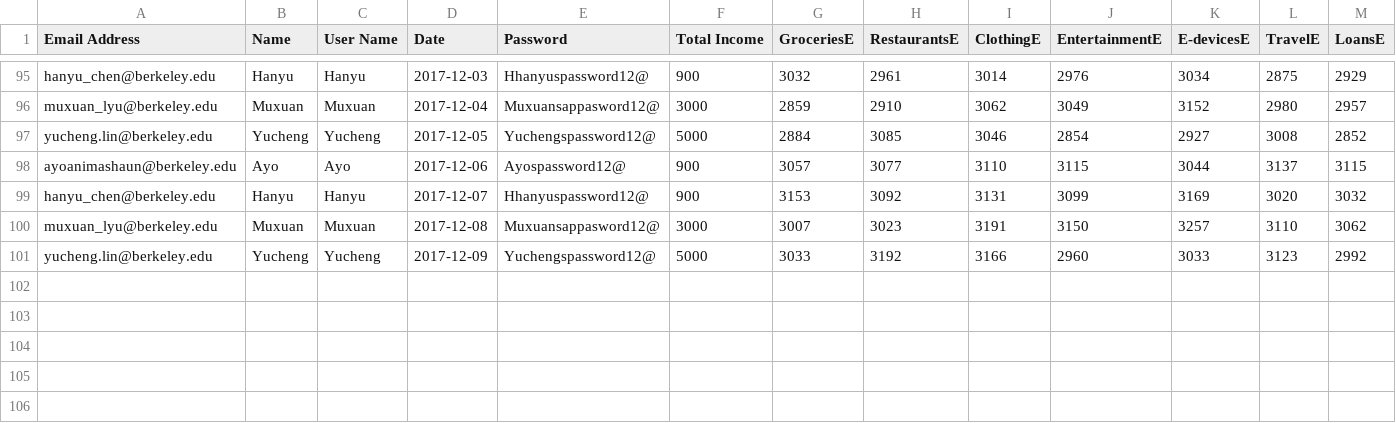
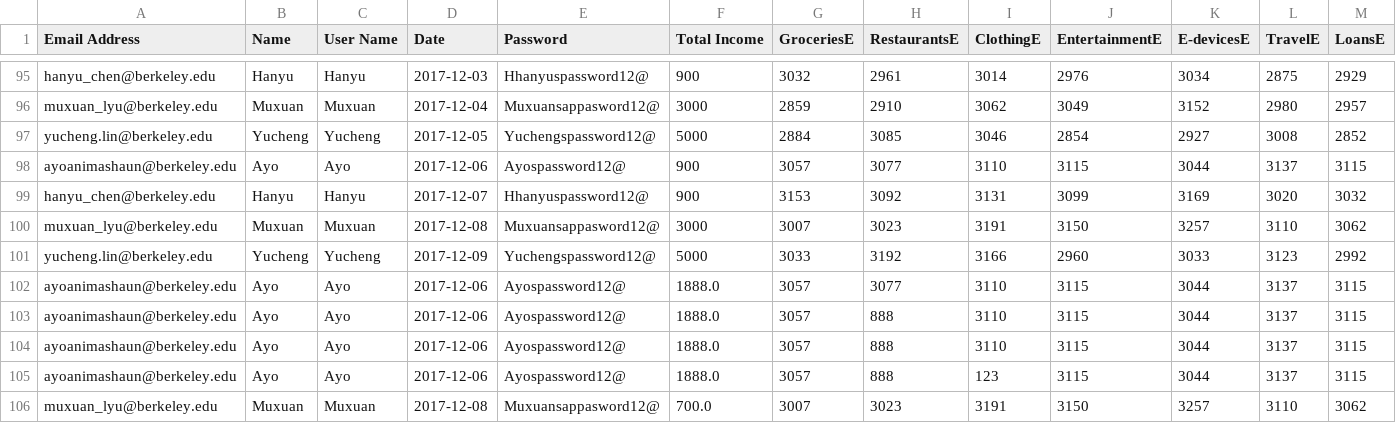
Before and after one commit to hanyuchen/Finance_Planner_Program_Python, a CSV file: fake_database.csv, drawn as a sheet; only a part is shown, gaps mark what is left out; rows hold the shown columns only; the diff names each change by its address in the sheet, - before the commit and + after, or states it on an @@ line.

```diff
--- a/fake_database.csv
+++ b/fake_database.csv
+row 102: ayoanimashaun@berkeley.edu | Ayo | Ayo | 2017-12-06 | Ayospassword12@ | 1888.0 | 3057 | 3077 | 3110 | 3115 | 3044 | 3137 | 3115
+row 103: ayoanimashaun@berkeley.edu | Ayo | Ayo | 2017-12-06 | Ayospassword12@ | 1888.0 | 3057 | 888 | 3110 | 3115 | 3044 | 3137 | 3115
+row 104: ayoanimashaun@berkeley.edu | Ayo | Ayo | 2017-12-06 | Ayospassword12@ | 1888.0 | 3057 | 888 | 3110 | 3115 | 3044 | 3137 | 3115
+row 105: ayoanimashaun@berkeley.edu | Ayo | Ayo | 2017-12-06 | Ayospassword12@ | 1888.0 | 3057 | 888 | 123 | 3115 | 3044 | 3137 | 3115
+row 106: muxuan_lyu@berkeley.edu | Muxuan | Muxuan | 2017-12-08 | Muxuansappasword12@ | 700.0 | 3007 | 3023 | 3191 | 3150 | 3257 | 3110 | 3062
```
Also changed, not shown: 3 other files.
